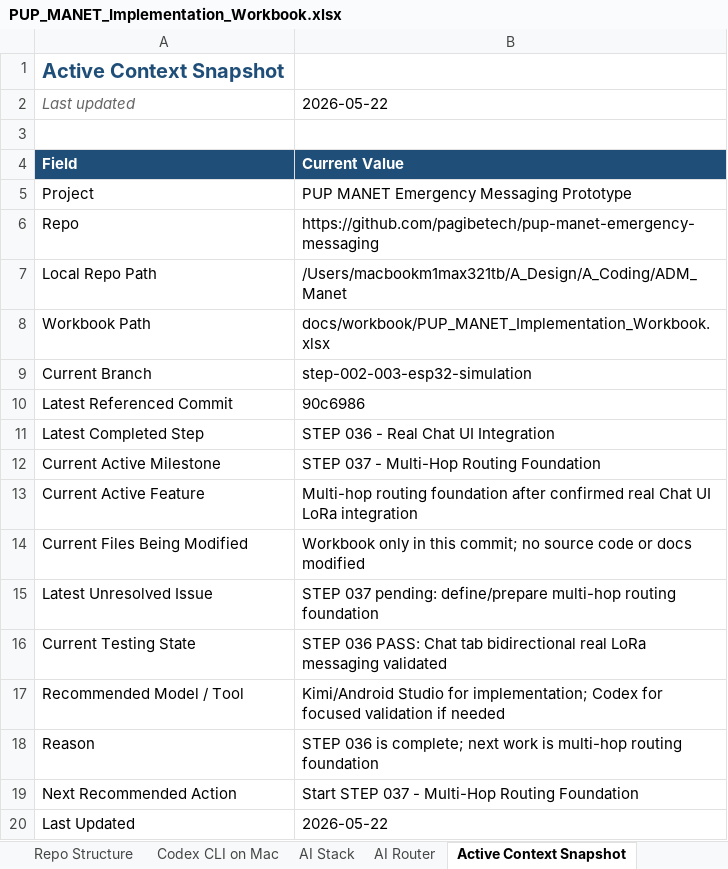
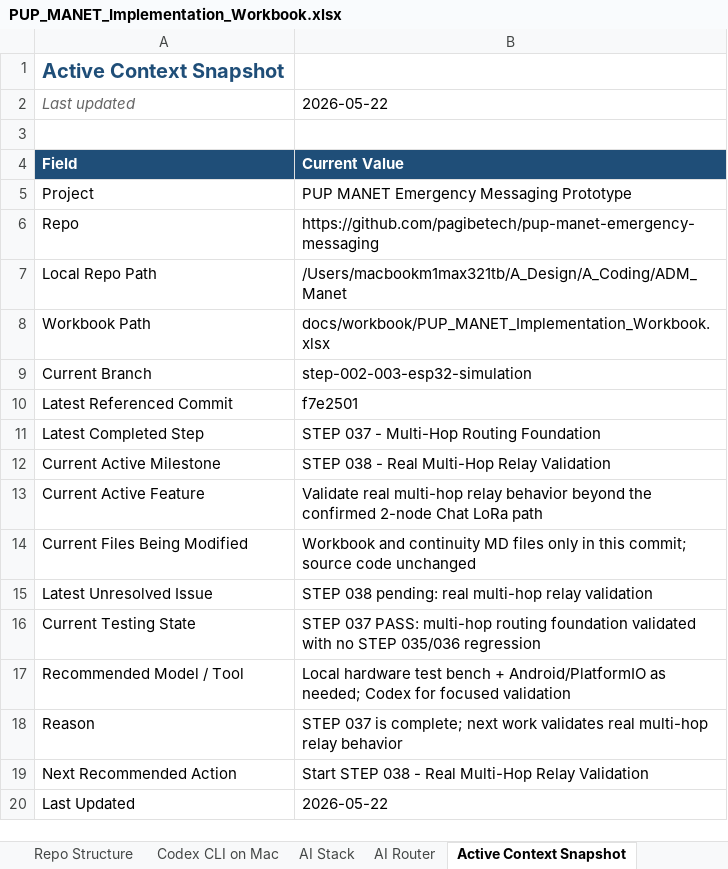
Before and after one commit to pagibetech/pup-manet-emergency-messaging, an Excel workbook: docs/workbook/PUP_MANET_Implementation_Workbook.xlsx, sheet Active Context Snapshot, drawn as a sheet; values as stored, in another font and other column widths than the file's, no borders; the diff names each change by its address in the sheet, - before the commit and + after, or states it on an @@ line.

Commit message:
docs: record STEP 037 multi-hop foundation validation

```diff
--- a/docs/workbook/PUP_MANET_Implementation_Workbook.xlsx (sheet Active Context Snapshot)
+++ b/docs/workbook/PUP_MANET_Implementation_Workbook.xlsx (sheet Active Context Snapshot)
-B10: 90c6986
+B10: f7e2501
-B11: STEP 036 - Real Chat UI Integration
+B11: STEP 037 - Multi-Hop Routing Foundation
-B12: STEP 037 - Multi-Hop Routing Foundation
+B12: STEP 038 - Real Multi-Hop Relay Validation
-B13: Multi-hop routing foundation after confirmed real Chat UI LoRa integration
+B13: Validate real multi-hop relay behavior beyond the confirmed 2-node Chat LoRa path
-B14: Workbook only in this commit; no source code or docs modified
+B14: Workbook and continuity MD files only in this commit; source code unchanged
-B15: STEP 037 pending: define/prepare multi-hop routing foundation
+B15: STEP 038 pending: real multi-hop relay validation
-B16: STEP 036 PASS: Chat tab bidirectional real LoRa messaging validated
+B16: STEP 037 PASS: multi-hop routing foundation validated with no STEP 035/036 regression
-B17: Kimi/Android Studio for implementation; Codex for focused validation if needed
+B17: Local hardware test bench + Android/PlatformIO as needed; Codex for focused validation
-B18: STEP 036 is complete; next work is multi-hop routing foundation
+B18: STEP 037 is complete; next work validates real multi-hop relay behavior
-B19: Start STEP 037 - Multi-Hop Routing Foundation
+B19: Start STEP 038 - Real Multi-Hop Relay Validation
```
Also changed, not shown: sheet Detailed Steps, sheet Build Validation Matrix, sheet Codex Task Log, sheet AI Session Handoff, sheet Dashboard, sheet Progress Tracker, 1 more sheet, 4 other files.
